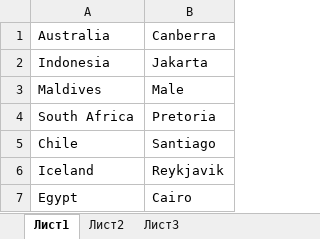
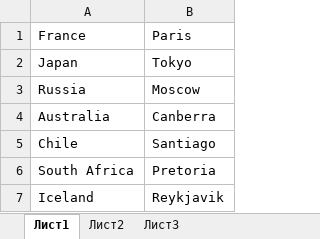
Before and after one commit to dim1024/Foreign_Words_Learning, an Excel workbook: data/Click Me (Geography Demo).xlsx, sheet Лист1, drawn as a sheet; values as stored, in another font and other column widths than the file's, no borders; removed rows and columns are numbered as before the commit, all else as after; the diff names each change by its address in the sheet, - before the commit and + after, or states it on an @@ line.

```diff
--- a/data/Click Me (Geography Demo).xlsx (sheet Лист1)
+++ b/data/Click Me (Geography Demo).xlsx (sheet Лист1)
+row 1: France | Paris
+row 2: Japan | Tokyo
+row 3: Russia | Moscow
-row 2: Indonesia | Jakarta
-row 3: Maldives | Male
-row 7: Egypt | Cairo
```
Also changed, not shown: data/Сажида (русс)/2. Слова.xlsx.
